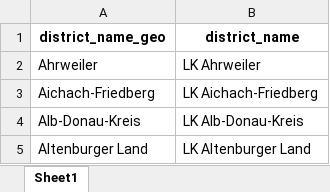
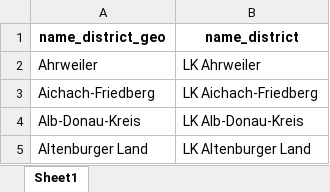
Before and after one commit to hzi-braunschweig/SORMAS-Stats-next-gen, an Excel workbook: sormas-stats-sitrep/sitrep-app/data/key/matching_key.xlsx, sheet Sheet1, drawn as a sheet; only a part is shown; values as stored, in another font and other column widths than the file's, no borders; the diff names each change by its address in the sheet, - before the commit and + after, or states it on an @@ line.

Commit message:
changed variable names to have entity at the end, changed nested queries (now using sprintf)

```diff
--- a/sormas-stats-sitrep/sitrep-app/data/key/matching_key.xlsx (sheet Sheet1)
+++ b/sormas-stats-sitrep/sitrep-app/data/key/matching_key.xlsx (sheet Sheet1)
-A1: district_name_geo
+A1: name_district_geo
-B1: district_name
+B1: name_district
```
Also changed, not shown: 3 other files.
